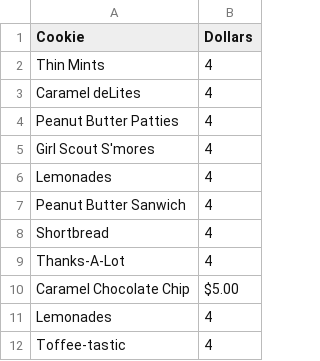
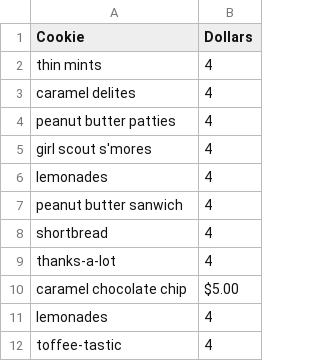
Before and after one commit to cra-international/Intro-to-Python, a CSV file: Intro to Python - II/cookie_prices.csv, drawn as a sheet.

Commit message:
Update Data and Notebook

```diff
--- a/Intro to Python - II/cookie_prices.csv
+++ b/Intro to Python - II/cookie_prices.csv
@@ -1,12 +1,12 @@
 Cookie,Dollars
-Thin Mints,4
-Caramel deLites,4
-Peanut Butter Patties,4
-Girl Scout S'mores,4
-Lemonades,4
-Peanut Butter Sanwich,4
-Shortbread,4
-Thanks-A-Lot,4
-Caramel Chocolate Chip,$5.00
-Lemonades,4
-Toffee-tastic,4
+thin mints,4
+caramel delites,4
+peanut butter patties,4
+girl scout s'mores,4
+lemonades,4
+peanut butter sanwich,4
+shortbread,4
+thanks-a-lot,4
+caramel chocolate chip,$5.00
+lemonades,4
+toffee-tastic,4
```
Also changed, not shown: 1 other file.
